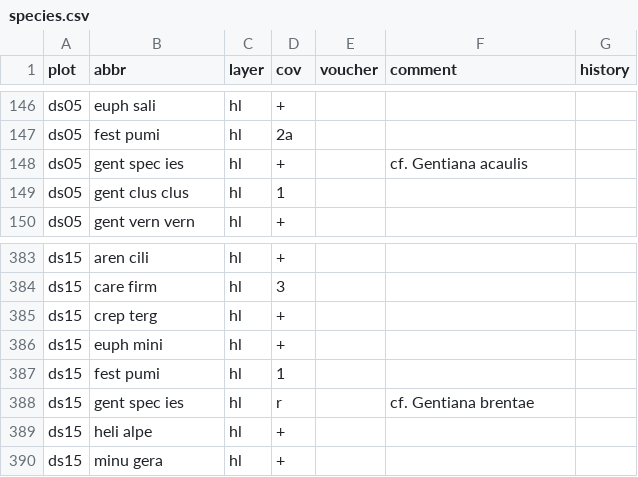
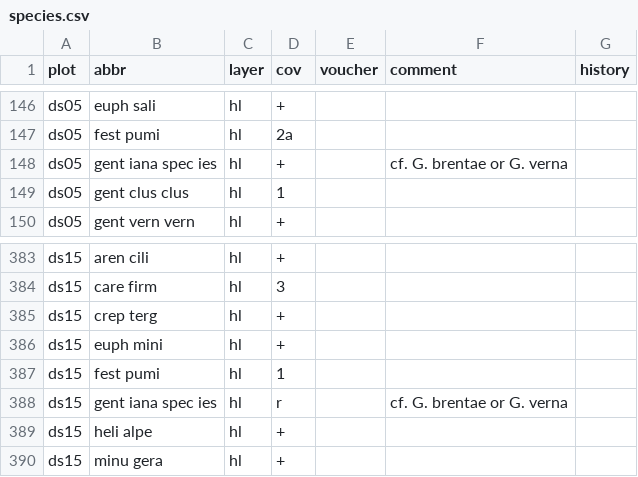
Before and after one commit to kardinal-eros/vegsoup-data, a CSV file: dachstein dta/species.csv, drawn as a sheet; only a part is shown, gaps mark what is left out.

```diff
--- a/dachstein dta/species.csv
+++ b/dachstein dta/species.csv
@@ -147,3 +147,3 @@ ds05;euph sali;hl;+;;;
 ds05;fest pumi;hl;2a;;;
-ds05;gent spec ies;hl;+;;cf. Gentiana acaulis;
+ds05;gent iana spec ies;hl;+;;cf. G. brentae or G. verna;
 ds05;gent clus clus;hl;1;;;
@@ -387,3 +387,3 @@ ds15;euph mini;hl;+;;;
 ds15;fest pumi;hl;1;;;
-ds15;gent spec ies;hl;r;;cf. Gentiana brentae;
+ds15;gent iana spec ies;hl;r;;cf. G. brentae or G. verna;
 ds15;heli alpe;hl;+;;;
```
Also changed, not shown: totes gebirge dta/species.csv, 4 other files.
